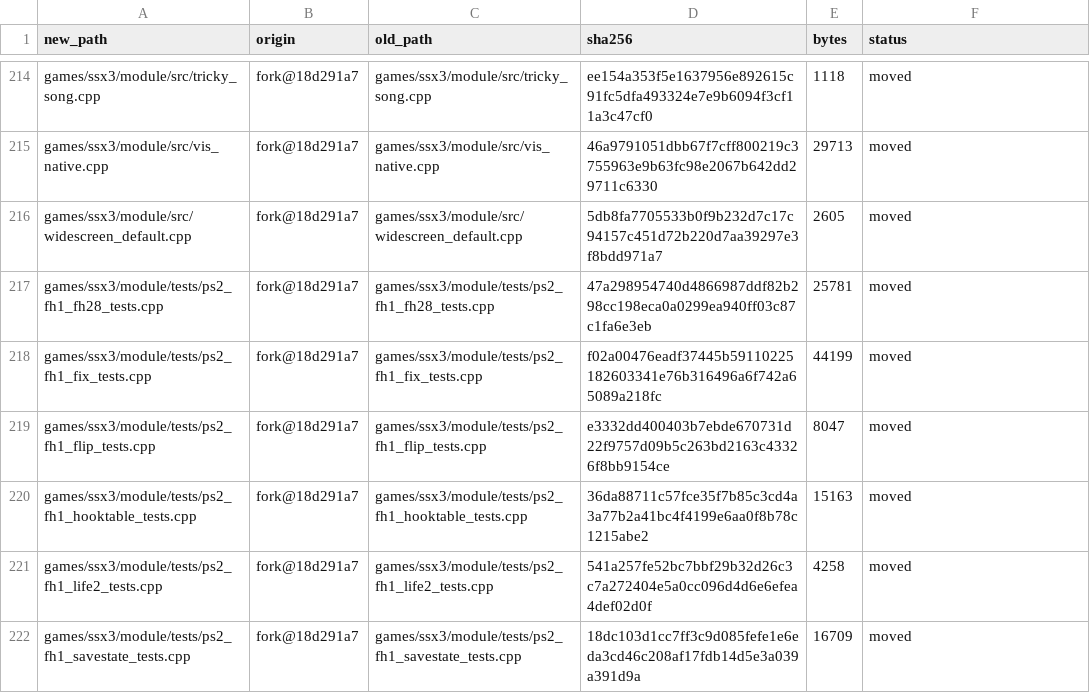
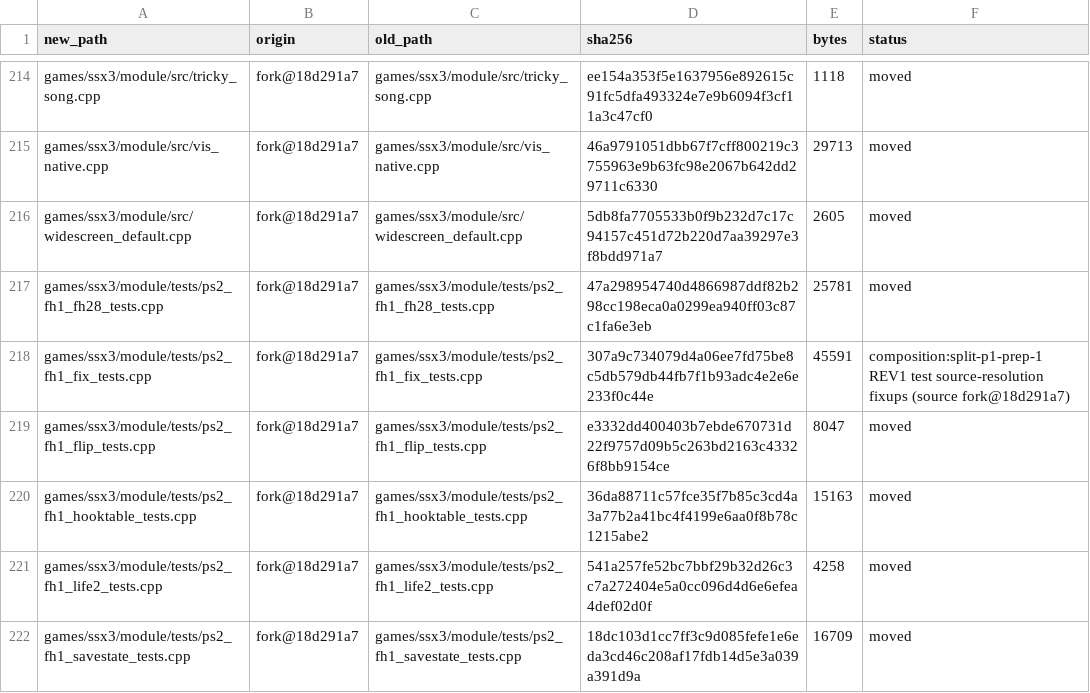
Before and after one commit to brad-richardson/ssx3-120, a TSV file: SOURCE_MANIFEST.tsv, drawn as a sheet; only a part is shown, gaps mark what is left out.

Commit message:
[split-p1-prep-1] Manifest: REV1 test row is composition with fresh bytes
The test file was legitimately edited post-move, so the frozen-source
'moved' check no longer applies; record current bytes under
composition (edits remain diff-visible). check_manifest bad=0.

```diff
--- a/SOURCE_MANIFEST.tsv
+++ b/SOURCE_MANIFEST.tsv
@@ -217,3 +217,3 @@ games/ssx3/module/src/widescreen_default.cpp	fork@18d291a7	games/ssx3/module/src
 games/ssx3/module/tests/ps2_fh1_fh28_tests.cpp	fork@18d291a7	games/ssx3/module/tests/ps2_fh1_fh28_tests.cpp	47a298954740d4866987ddf82b298cc198eca0a0299ea940ff03c87c1fa6e3eb	25781	moved
-games/ssx3/module/tests/ps2_fh1_fix_tests.cpp	fork@18d291a7	games/ssx3/module/tests/ps2_fh1_fix_tests.cpp	f02a00476eadf37445b59110225182603341e76b316496a6f742a65089a218fc	44199	moved
+games/ssx3/module/tests/ps2_fh1_fix_tests.cpp	fork@18d291a7	games/ssx3/module/tests/ps2_fh1_fix_tests.cpp	307a9c734079d4a06ee7fd75be8c5db579db44fb7f1b93adc4e2e6e233f0c44e	45591	composition:split-p1-prep-1 REV1 test source-resolution fixups (source fork@18d291a7)
 games/ssx3/module/tests/ps2_fh1_flip_tests.cpp	fork@18d291a7	games/ssx3/module/tests/ps2_fh1_flip_tests.cpp	e3332dd400403b7ebde670731d22f9757d09b5c263bd2163c43326f8bb9154ce	8047	moved
```
